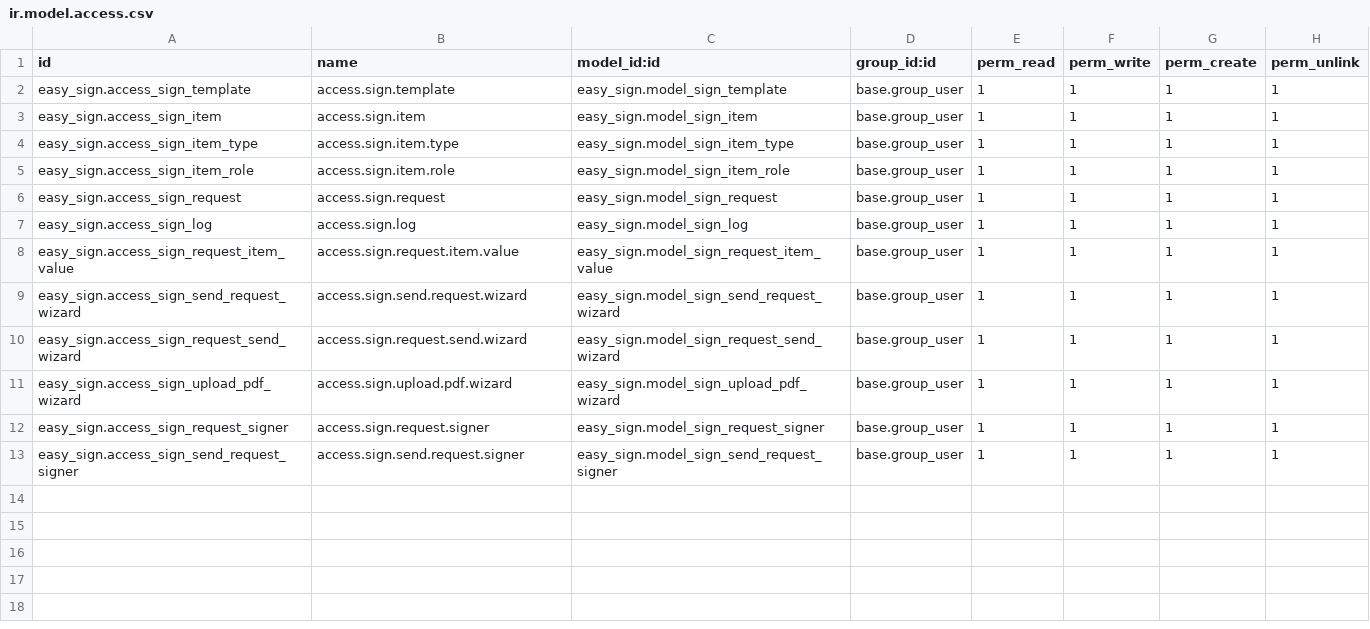
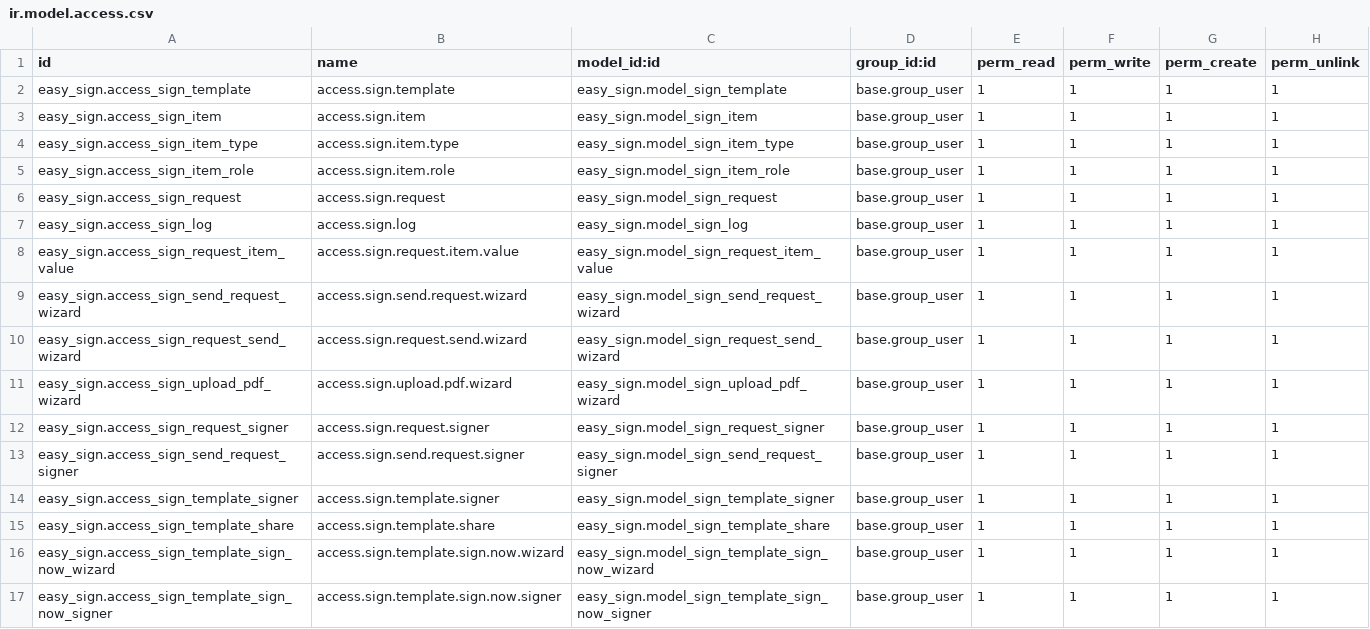
Before and after one commit to Pradhap1802/easy-sign, a CSV file: security/ir.model.access.csv, drawn as a sheet; the diff names each change by its address in the sheet, - before the commit and + after, or states it on an @@ line.

Commit message:
Update UI for the sign template pages

```diff
--- a/security/ir.model.access.csv
+++ b/security/ir.model.access.csv
+row 14: easy_sign.access_sign_template_signer | access.sign.template.signer | easy_sign.model_sign_template_signer | base.group_user | 1 | 1 | 1 | 1
+row 15: easy_sign.access_sign_template_share | access.sign.template.share | easy_sign.model_sign_template_share | base.group_user | 1 | 1 | 1 | 1
+row 16: easy_sign.access_sign_template_sign_now_wizard | access.sign.template.sign.now.wizard | easy_sign.model_sign_template_sign_now_wizard | base.group_user | 1 | 1 | 1 | 1
+row 17: easy_sign.access_sign_template_sign_now_signer | access.sign.template.sign.now.signer | easy_sign.model_sign_template_sign_now_signer | base.group_user | 1 | 1 | 1 | 1
```
Also changed, not shown: 15 other files.
